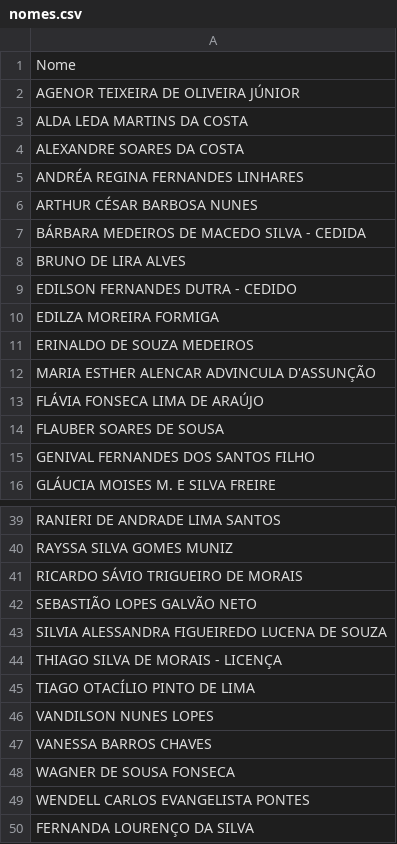
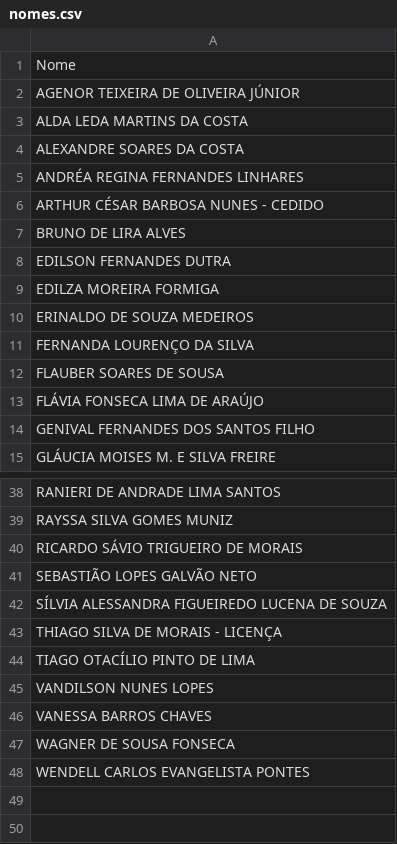
Before and after one commit to MarcosAndre5/geradorFolhaPonto, a CSV file: nomes.csv, drawn as a sheet; only a part is shown, gaps mark what is left out.

Commit message:
Ajustes no import de nomes.

```diff
--- a/nomes.csv
+++ b/nomes.csv
@@ -5,11 +5,10 @@ ALEXANDRE SOARES DA COSTA
 ANDRÉA REGINA FERNANDES LINHARES
-ARTHUR CÉSAR BARBOSA NUNES
-BÁRBARA MEDEIROS DE MACEDO SILVA - CEDIDA
+ARTHUR CÉSAR BARBOSA NUNES - CEDIDO
 BRUNO DE LIRA ALVES
-EDILSON FERNANDES DUTRA - CEDIDO
+EDILSON FERNANDES DUTRA
 EDILZA MOREIRA FORMIGA
 ERINALDO DE SOUZA MEDEIROS
-MARIA ESTHER ALENCAR ADVINCULA  D'ASSUNÇÃO
+FERNANDA LOURENÇO DA SILVA
+FLAUBER SOARES DE SOUSA
 FLÁVIA FONSECA LIMA DE ARAÚJO
-FLAUBER SOARES DE SOUSA
 GENIVAL FERNANDES DOS SANTOS FILHO
@@ -42,3 +41,3 @@ RICARDO SÁVIO TRIGUEIRO DE MORAIS
 SEBASTIÃO LOPES GALVÃO NETO
-SILVIA ALESSANDRA FIGUEIREDO LUCENA DE SOUZA
+SÍLVIA ALESSANDRA FIGUEIREDO LUCENA DE SOUZA
 THIAGO SILVA DE MORAIS - LICENÇA
@@ -49,2 +48 @@ WAGNER DE SOUSA FONSECA
 WENDELL CARLOS EVANGELISTA PONTES
-FERNANDA LOURENÇO DA SILVA
```
Also changed, not shown: 2 other files.
